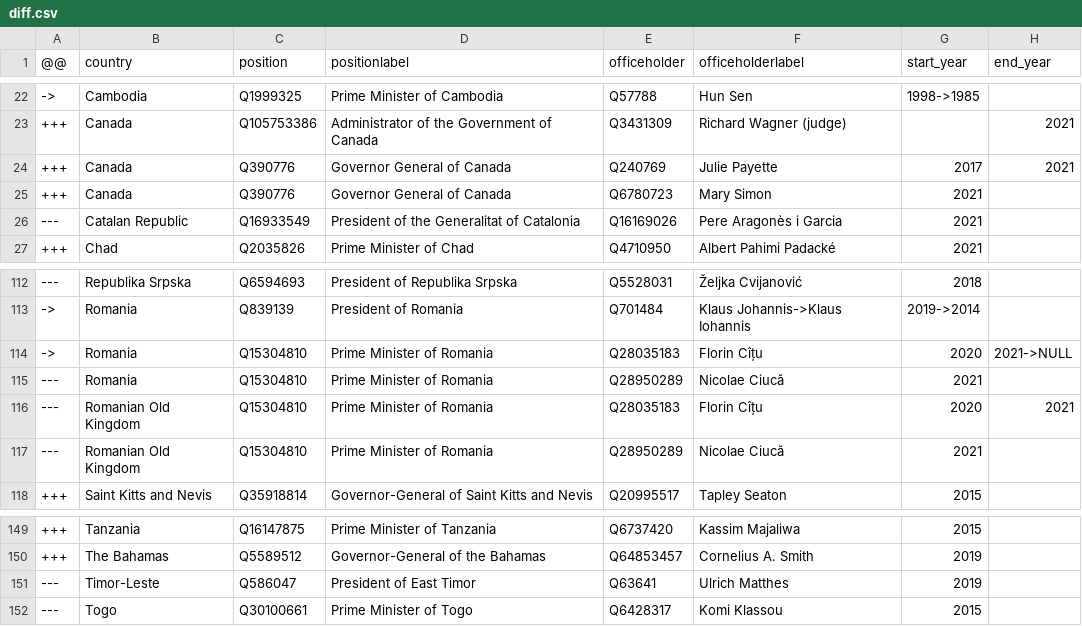
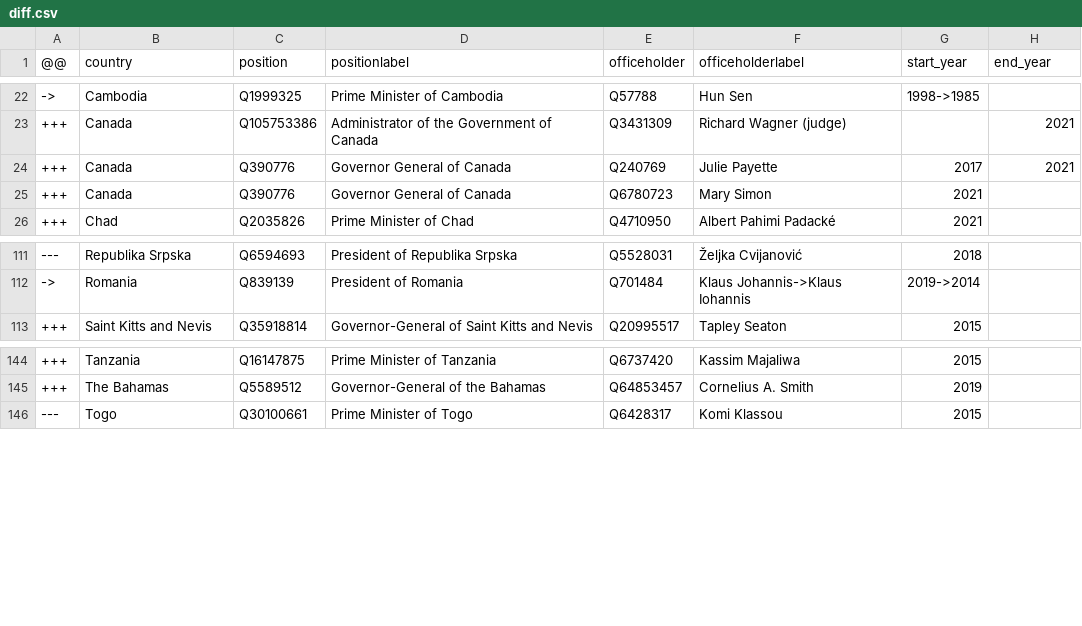
Before and after one commit to every-politician-scrapers/world-leaders-2021, a CSV file: data/diff.csv, drawn as a sheet; only a part is shown, gaps mark what is left out; the diff names each change by its address in the sheet, - before the commit and + after, or states it on an @@ line.

```diff
--- a/data/diff.csv
+++ b/data/diff.csv
-row 26: --- | Catalan Republic | Q16933549 | President of the Generalitat of Catalonia | Q16169026 | Pere Aragonès i Garcia | 2021
-row 114: -> | Romania | Q15304810 | Prime Minister of Romania | Q28035183 | Florin Cîțu | 2020 | 2021->NULL
-row 115: --- | Romania | Q15304810 | Prime Minister of Romania | Q28950289 | Nicolae Ciucă | 2021
-row 116: --- | Romanian Old Kingdom | Q15304810 | Prime Minister of Romania | Q28035183 | Florin Cîțu | 2020 | 2021
-row 117: --- | Romanian Old Kingdom | Q15304810 | Prime Minister of Romania | Q28950289 | Nicolae Ciucă | 2021
-row 151: --- | Timor-Leste | Q586047 | President of East Timor | Q63641 | Ulrich Matthes | 2019
```
Also changed, not shown: data/wikidata.csv, data/wikipedia.csv.
